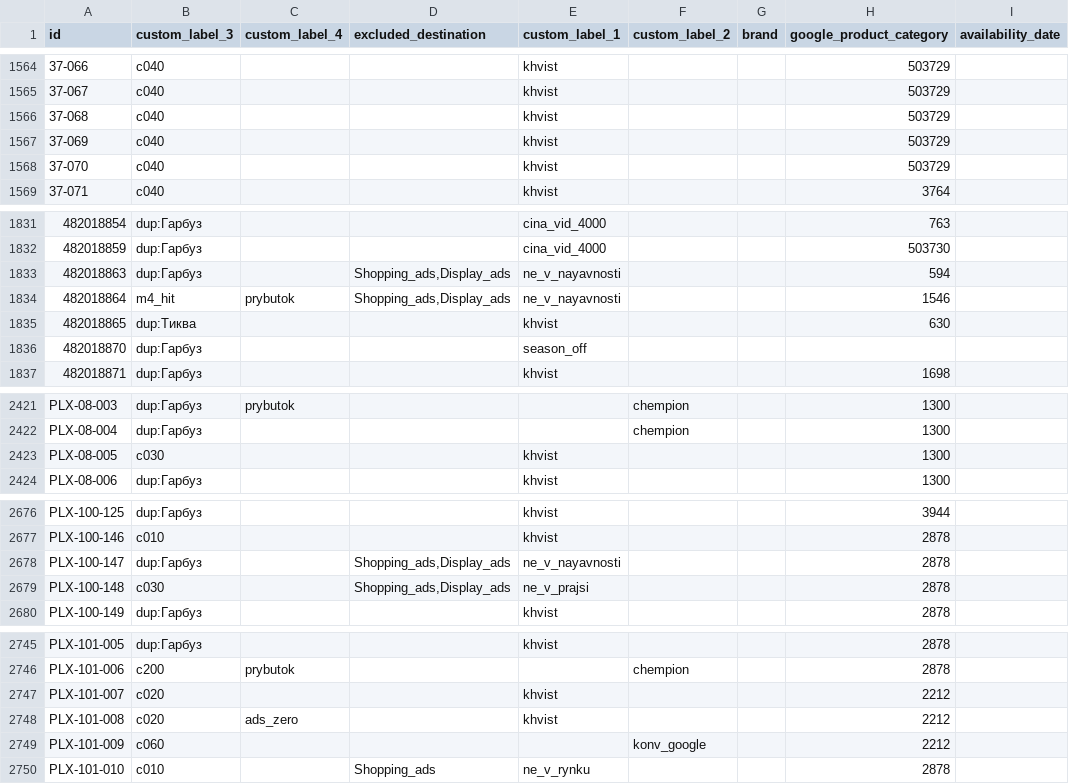
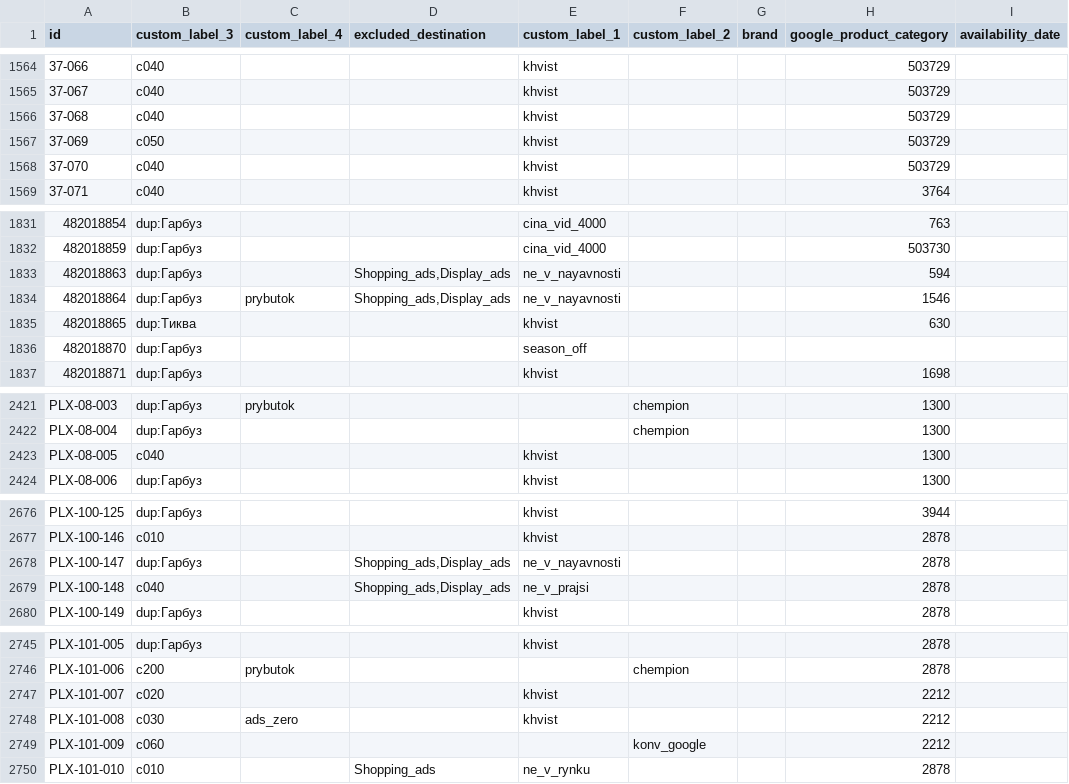
Before and after one commit to enagrosvit-beep/pub, a TSV file: feeds/Едім-labels.tsv, drawn as a sheet; only a part is shown, gaps mark what is left out; the diff covers the shown part only.

```diff
--- a/feeds/Едім-labels.tsv
+++ b/feeds/Едім-labels.tsv
@@ -1566,3 +1566,3 @@ id	custom_label_3	custom_label_4	excluded_destination	custom_label_1	custom_labe
 37-068	c040			khvist			503729	
-37-069	c040			khvist			503729	
+37-069	c050			khvist			503729	
 37-070	c040			khvist			503729	
@@ -1833,3 +1833,3 @@ id	custom_label_3	custom_label_4	excluded_destination	custom_label_1	custom_labe
 482018863	dup:Гарбуз		Shopping_ads,Display_ads	ne_v_nayavnosti			594	
-482018864	m4_hit	prybutok	Shopping_ads,Display_ads	ne_v_nayavnosti			1546	
+482018864	dup:Гарбуз	prybutok	Shopping_ads,Display_ads	ne_v_nayavnosti			1546	
 482018865	dup:Тиква			khvist			630	
@@ -2422,3 +2422,3 @@ PLX-08-003	dup:Гарбуз	prybutok			chempion		1300
 PLX-08-004	dup:Гарбуз				chempion		1300	
-PLX-08-005	c030			khvist			1300	
+PLX-08-005	c040			khvist			1300	
 PLX-08-006	dup:Гарбуз			khvist			1300	
@@ -2678,3 +2678,3 @@ PLX-100-146	c010			khvist			2878
 PLX-100-147	dup:Гарбуз		Shopping_ads,Display_ads	ne_v_nayavnosti			2878	
-PLX-100-148	c030		Shopping_ads,Display_ads	ne_v_prajsi			2878	
+PLX-100-148	c040		Shopping_ads,Display_ads	ne_v_prajsi			2878	
 PLX-100-149	dup:Гарбуз			khvist			2878	
@@ -2747,3 +2747,3 @@ PLX-101-006	c200	prybutok			chempion		2878
 PLX-101-007	c020			khvist			2212	
-PLX-101-008	c020	ads_zero		khvist			2212	
+PLX-101-008	c030	ads_zero		khvist			2212	
 PLX-101-009	c060				konv_google		2212	
```
Also changed, not shown: 38 edited cells elsewhere in this file, feeds/Тиква-labels.tsv, 2 other files.
